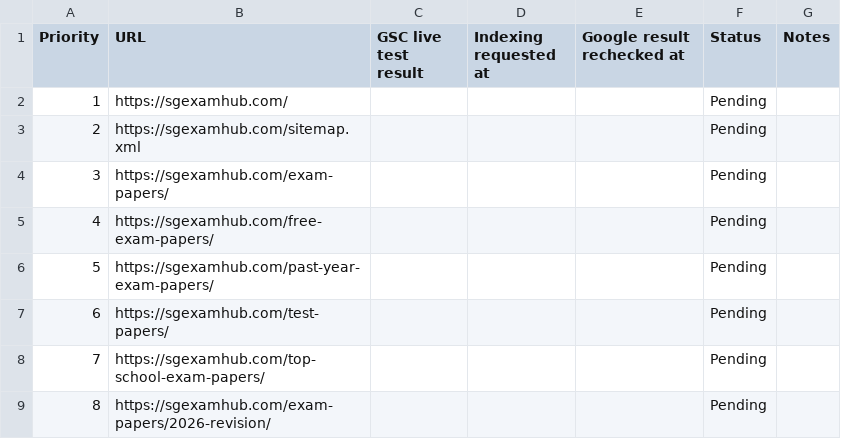
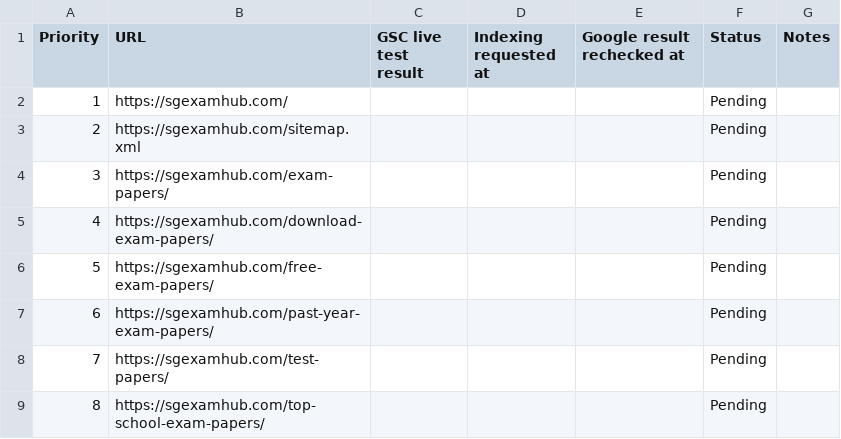
Before and after one commit to claudius-inc/psle-papers, a CSV file: reports/seo/gsc-url-inspection-tracker.csv, drawn as a sheet; only a part is shown; the shorter side is filled out with more unchanged rows; addresses are those after the commit; the diff names each change by its address in the sheet, - before the commit and + after, or states it on an @@ line.

```diff
--- a/reports/seo/gsc-url-inspection-tracker.csv
+++ b/reports/seo/gsc-url-inspection-tracker.csv
+row 5: 4 | https://sgexamhub.com/download-exam-papers/ |  |  |  | Pending
@@ column A (Priority) renumbered from row 6 down @@
```
Also changed, not shown: reports/seo/google-snippet-recheck-tracker.csv, reports/seo/keyword-landing-page-audit.csv, 25 other files.
